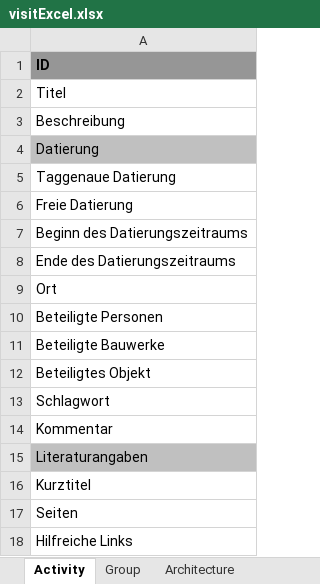
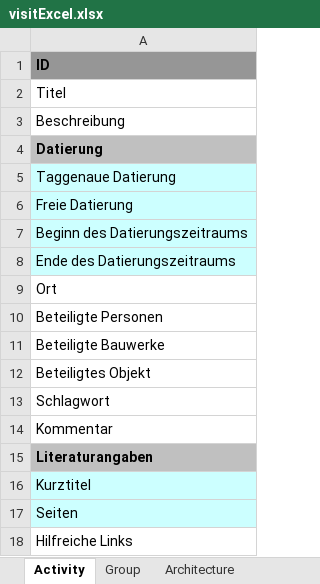
Before and after one commit to ViSIT-Dev/metadb-rest-api, an Excel workbook: templates/visitExcel.xlsx, sheet Activity, drawn as a sheet; values as stored, in another font and other column widths than the file's, no borders; the diff names each change by its address in the sheet, - before the commit and + after, or states it on an @@ line.

```diff
--- a/templates/visitExcel.xlsx (sheet Activity)
+++ b/templates/visitExcel.xlsx (sheet Activity)
-A4 bold: off
+A4 bold: on
-A5:A8 fill: none
+A5:A8 fill: #CCFFFF
-A15 bold: off
+A15 bold: on
-A16:A17 fill: none
+A16:A17 fill: #CCFFFF
```
Also changed, not shown: sheet Object, sheet Person, sheet Architecture, sheet Place, sheet Institution, sheet Reference, 1 more sheet, 2 other files.
